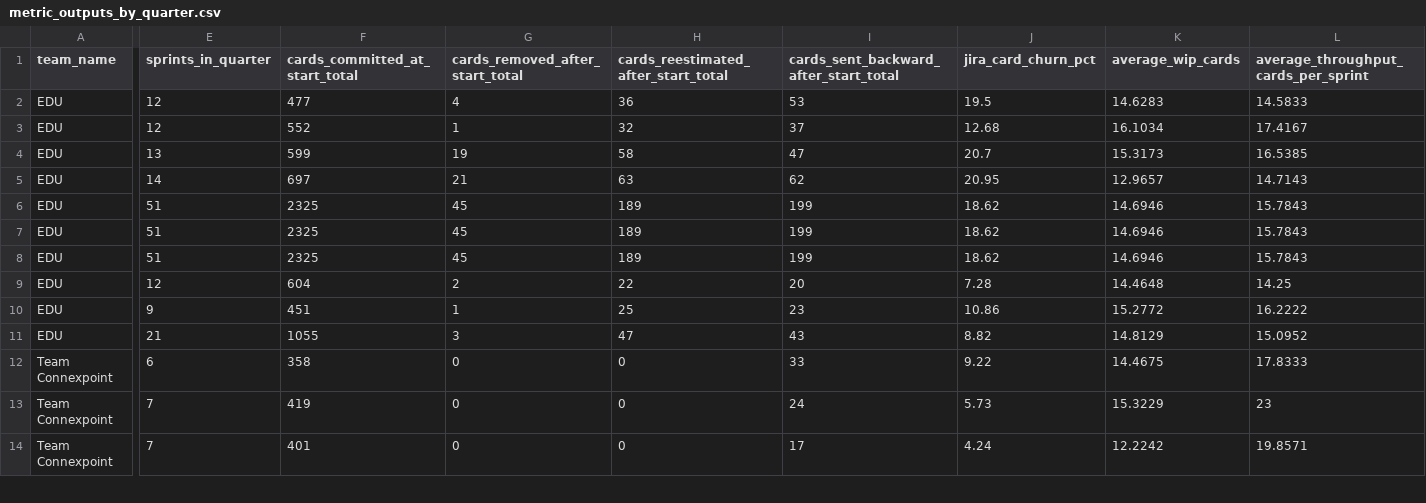
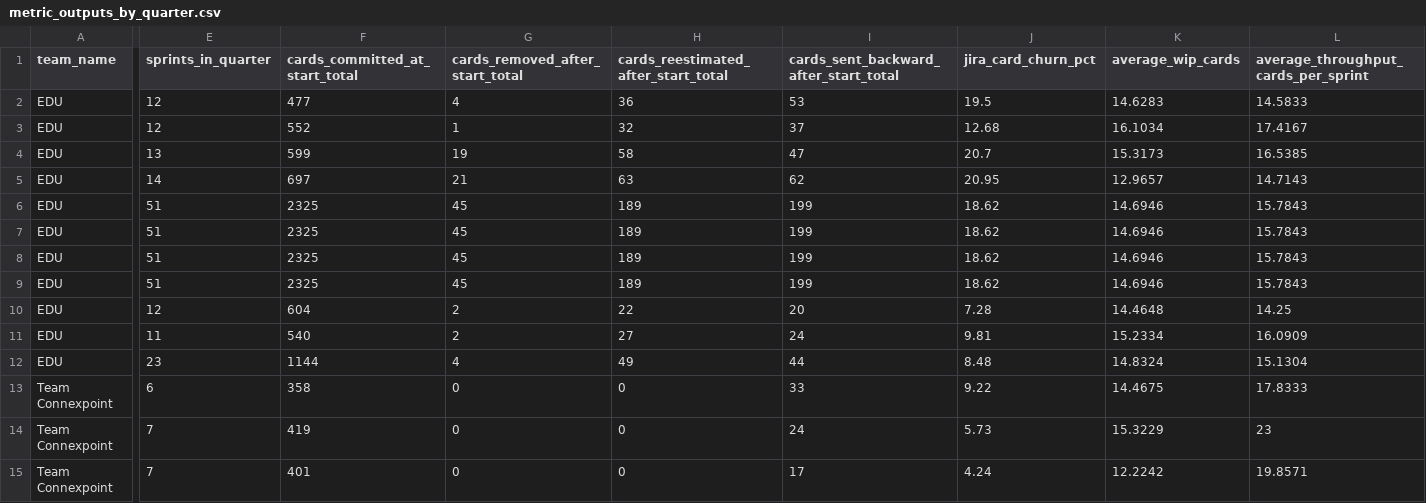
Before and after one commit to rcortesromo/edu_dashboard, a CSV file: backend/jira/generated/metric_outputs_by_quarter.csv, drawn as a sheet; only a part is shown, gaps mark what is left out; addresses are those after the commit; rows hold the shown columns only; the diff covers the shown part only; the diff names each change by its address in the sheet, - before the commit and + after, or states it on an @@ line.

```diff
--- a/backend/jira/generated/metric_outputs_by_quarter.csv
+++ b/backend/jira/generated/metric_outputs_by_quarter.csv
+row 9: EDU | 51 | 2325 | 45 | 189 | 199 | 18.62 | 14.6946 | 15.7843
-E11 (sprints_in_quarter): 9
+E11 (sprints_in_quarter): 11
-F11 (cards_committed_at_start_total): 451
+F11 (cards_committed_at_start_total): 540
-G11 (cards_removed_after_start_total): 1
+G11 (cards_removed_after_start_total): 2
-H11: 25
+H11: 27
-I11: 23
+I11: 24
-J11 (jira_card_churn_pct): 10.86
+J11 (jira_card_churn_pct): 9.81
-K11 (average_wip_cards): 15.2772
+K11 (average_wip_cards): 15.2334
-L11: 16.2222
+L11: 16.0909
-E12 (sprints_in_quarter): 21
+E12 (sprints_in_quarter): 23
-F12 (cards_committed_at_start_total): 1055
+F12 (cards_committed_at_start_total): 1144
-G12 (cards_removed_after_start_total): 3
+G12 (cards_removed_after_start_total): 4
-H12: 47
+H12: 49
-I12: 43
+I12: 44
-J12 (jira_card_churn_pct): 8.82
+J12 (jira_card_churn_pct): 8.48
-K12 (average_wip_cards): 14.8129
+K12 (average_wip_cards): 14.8324
-L12: 15.0952
+L12: 15.1304
```
Also changed, not shown: 2 added rows and 57 edited cells elsewhere in this file, backend/ai/generated/json_export_view.csv, backend/cursor/generated/json_export_view.csv, 17 other files.
